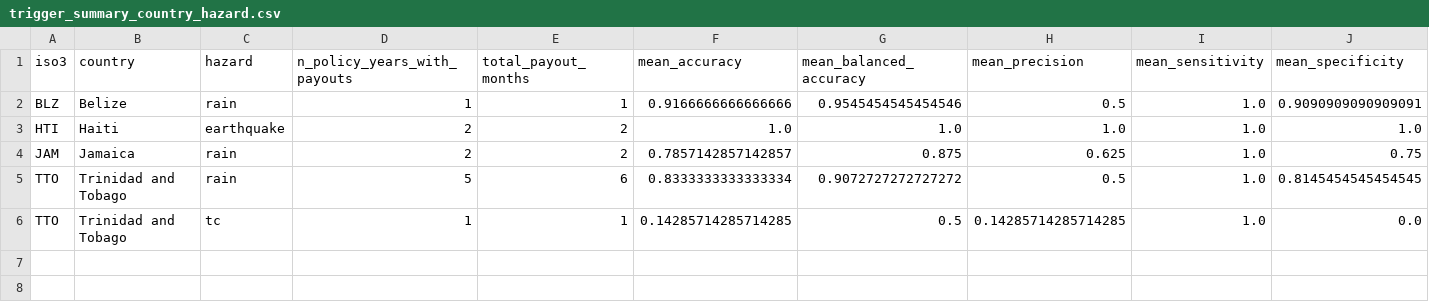
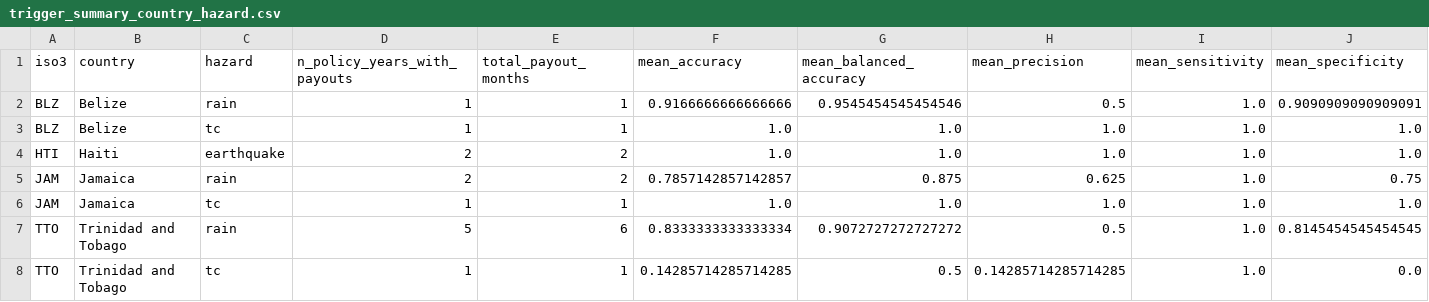
Before and after one commit to felipe-alberto/climate-risk-intermediaries, a CSV file: data/processed/trigger-proxies/trigger_summary_country_hazard.csv, drawn as a sheet; only a part is shown; rows hold the shown columns only; the diff names each change by its address in the sheet, - before the commit and + after, or states it on an @@ line.

```diff
--- a/data/processed/trigger-proxies/trigger_summary_country_hazard.csv
+++ b/data/processed/trigger-proxies/trigger_summary_country_hazard.csv
+row 3: BLZ | Belize | tc | 1 | 1 | 1.0 | 1.0 | 1.0 | 1.0 | 1.0
+row 6: JAM | Jamaica | tc | 1 | 1 | 1.0 | 1.0 | 1.0 | 1.0 | 1.0
```
Also changed, not shown: data/processed/trigger-proxies/panels/trigger_panel_rain_2017_2024.csv, data/processed/trigger-proxies/panels/trigger_panel_tc_2017_2024.csv, 43 other files.
